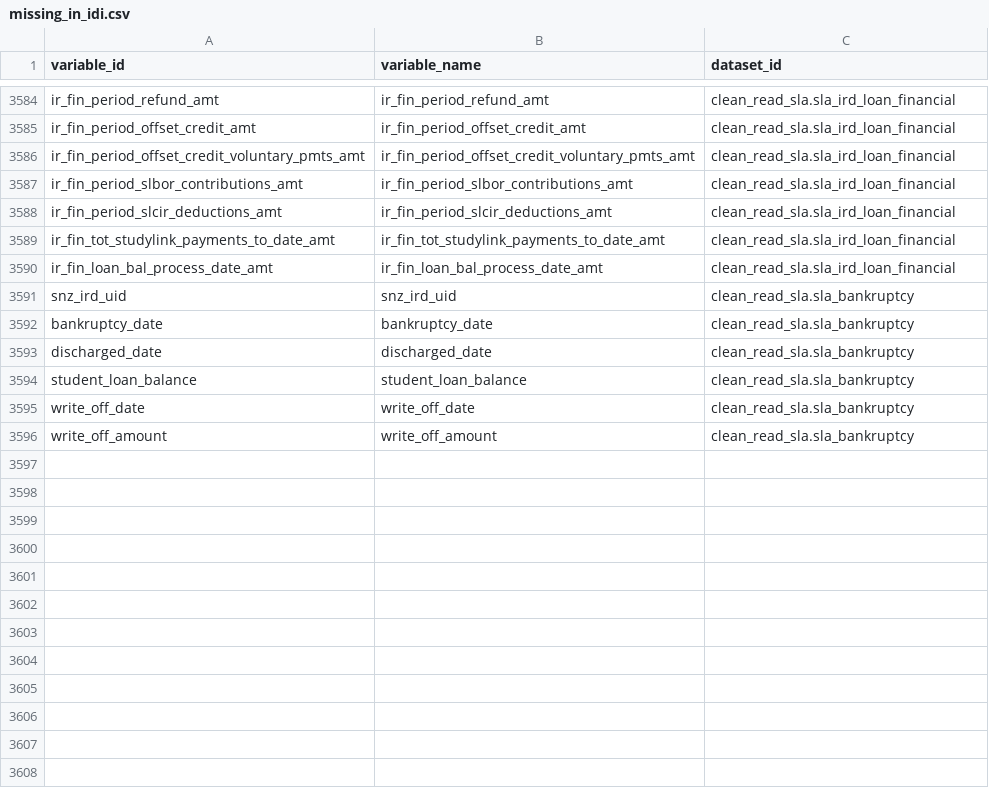
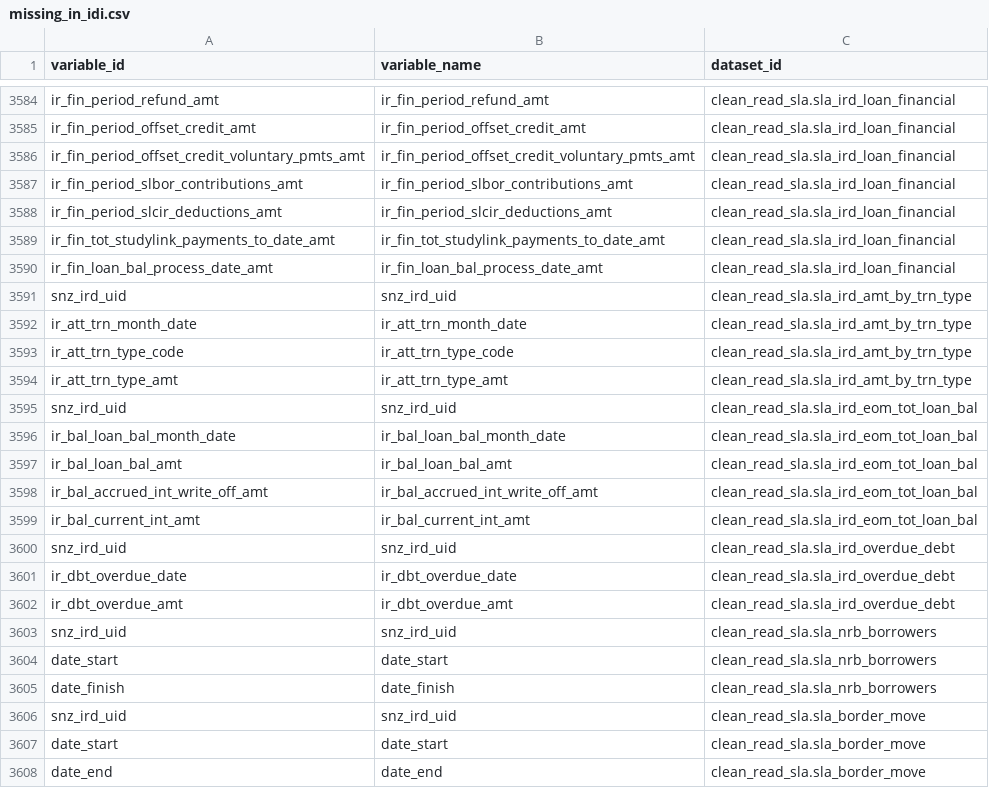
Before and after one commit to tmelliott/idi-search-app, a CSV file: data/missing_in_idi.csv, drawn as a sheet; only a part is shown, gaps mark what is left out.

```diff
--- a/data/missing_in_idi.csv
+++ b/data/missing_in_idi.csv
@@ -3590,7 +3590,19 @@ ir_fin_tot_studylink_payments_to_date_amt,ir_fin_tot_studylink_payments_to_date_
 ir_fin_loan_bal_process_date_amt,ir_fin_loan_bal_process_date_amt,clean_read_sla.sla_ird_loan_financial
-snz_ird_uid,snz_ird_uid,clean_read_sla.sla_bankruptcy
-bankruptcy_date,bankruptcy_date,clean_read_sla.sla_bankruptcy
-discharged_date,discharged_date,clean_read_sla.sla_bankruptcy
-student_loan_balance,student_loan_balance,clean_read_sla.sla_bankruptcy
-write_off_date,write_off_date,clean_read_sla.sla_bankruptcy
-write_off_amount,write_off_amount,clean_read_sla.sla_bankruptcy
+snz_ird_uid,snz_ird_uid,clean_read_sla.sla_ird_amt_by_trn_type
+ir_att_trn_month_date,ir_att_trn_month_date,clean_read_sla.sla_ird_amt_by_trn_type
+ir_att_trn_type_code,ir_att_trn_type_code,clean_read_sla.sla_ird_amt_by_trn_type
+ir_att_trn_type_amt,ir_att_trn_type_amt,clean_read_sla.sla_ird_amt_by_trn_type
+snz_ird_uid,snz_ird_uid,clean_read_sla.sla_ird_eom_tot_loan_bal
+ir_bal_loan_bal_month_date,ir_bal_loan_bal_month_date,clean_read_sla.sla_ird_eom_tot_loan_bal
+ir_bal_loan_bal_amt,ir_bal_loan_bal_amt,clean_read_sla.sla_ird_eom_tot_loan_bal
+ir_bal_accrued_int_write_off_amt,ir_bal_accrued_int_write_off_amt,clean_read_sla.sla_ird_eom_tot_loan_bal
+ir_bal_current_int_amt,ir_bal_current_int_amt,clean_read_sla.sla_ird_eom_tot_loan_bal
+snz_ird_uid,snz_ird_uid,clean_read_sla.sla_ird_overdue_debt
+ir_dbt_overdue_date,ir_dbt_overdue_date,clean_read_sla.sla_ird_overdue_debt
+ir_dbt_overdue_amt,ir_dbt_overdue_amt,clean_read_sla.sla_ird_overdue_debt
+snz_ird_uid,snz_ird_uid,clean_read_sla.sla_nrb_borrowers
+date_start,date_start,clean_read_sla.sla_nrb_borrowers
+date_finish,date_finish,clean_read_sla.sla_nrb_borrowers
+snz_ird_uid,snz_ird_uid,clean_read_sla.sla_border_move
+date_start,date_start,clean_read_sla.sla_border_move
+date_end,date_end,clean_read_sla.sla_border_move
```
Also changed, not shown: 5 other files.
